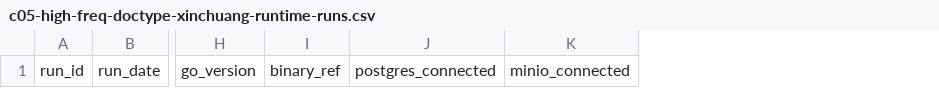
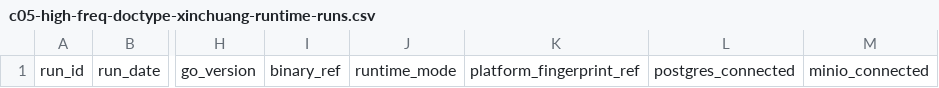
Before and after one commit to tajiaoyezi/GovScribe, a CSV file: docs/other/c05-high-freq-doctype-xinchuang-runtime-runs.csv, drawn as a sheet; only a part is shown, gaps mark what is left out; the diff names each change by its address in the sheet, - before the commit and + after, or states it on an @@ line.

```diff
--- a/docs/other/c05-high-freq-doctype-xinchuang-runtime-runs.csv
+++ b/docs/other/c05-high-freq-doctype-xinchuang-runtime-runs.csv
+column J, row 1: runtime_mode
+column K, row 1: platform_fingerprint_ref
```
Also changed, not shown: docs/other/c05-high-freq-doctype-private-model-runs.csv, 2 other files.
